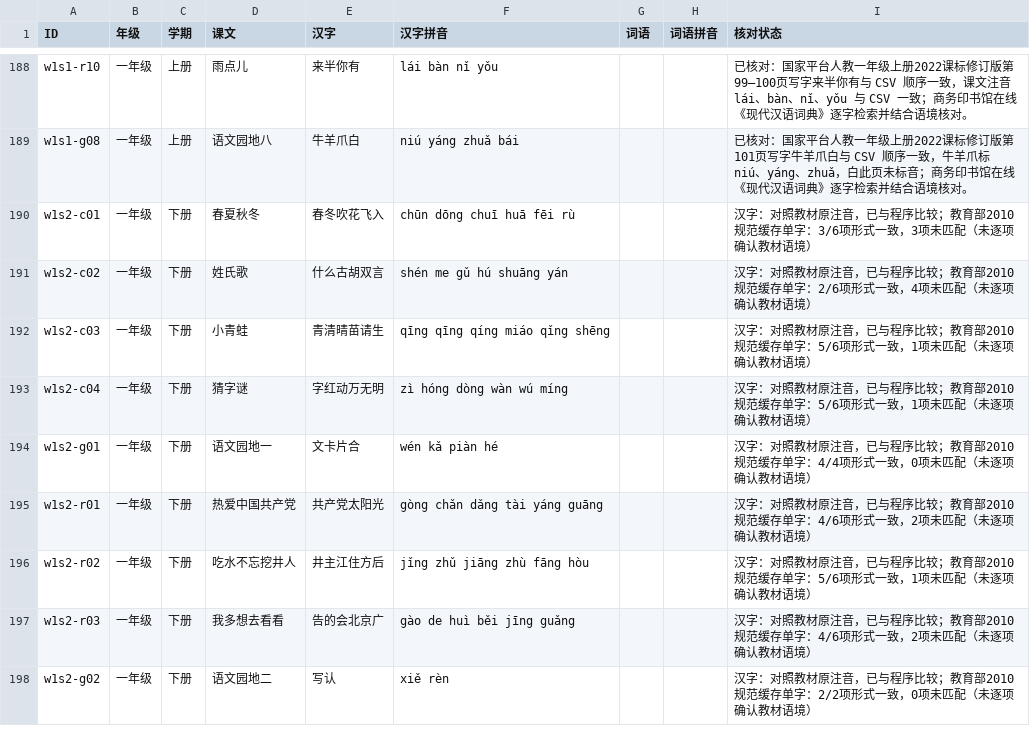
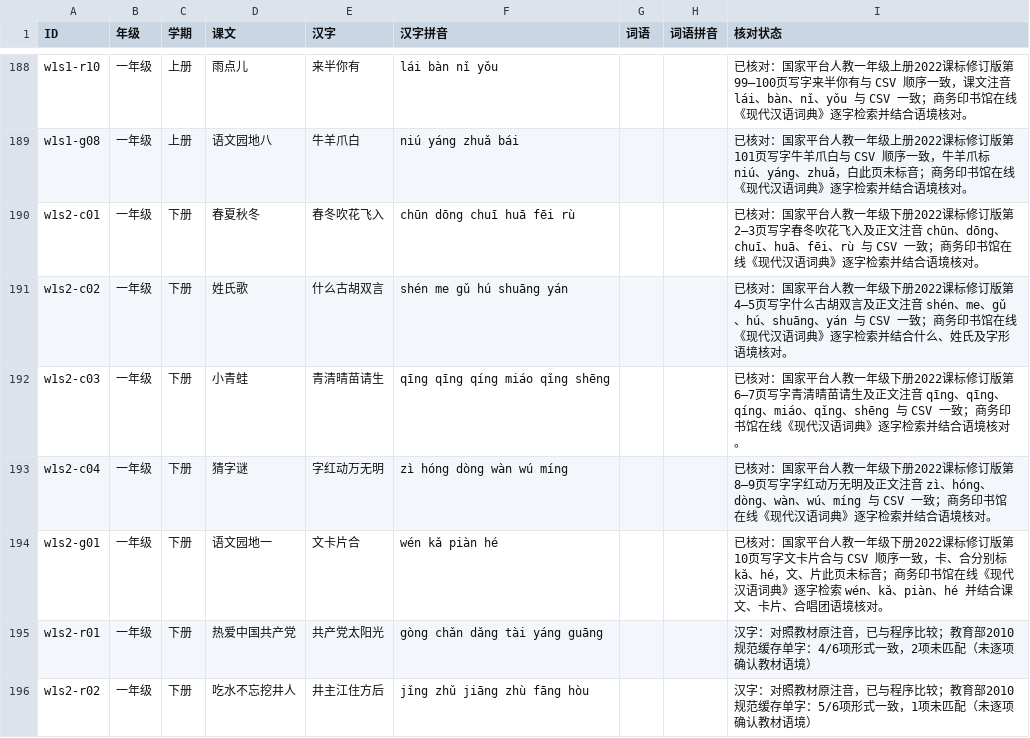
Before and after one commit to meta-learning-lab/rijiyuelei, a CSV file: dist/words.csv, drawn as a sheet; only a part is shown, gaps mark what is left out; the shorter side is filled out with more unchanged rows.

Commit message:
核对一年级下册第一单元写字读音

```diff
--- a/dist/words.csv
+++ b/dist/words.csv
@@ -189,7 +189,7 @@ w1s1-r10,一年级,上册,雨点儿,来半你有,lái bàn nǐ yǒu,,,已核对
 w1s1-g08,一年级,上册,语文园地八,牛羊爪白,niú yáng zhuǎ bái,,,已核对：国家平台人教一年级上册2022课标修订版第101页写字牛羊爪白与 CSV 顺序一致，牛羊爪标 niú、yáng、zhuǎ，白此页未标音；商务印书馆在线《现代汉语词典》逐字检索并结合语境核对。
-w1s2-c01,一年级,下册,春夏秋冬,春冬吹花飞入,chūn dōng chuī huā fēi rù,,,汉字：对照教材原注音，已与程序比较；教育部2010规范缓存单字：3/6项形式一致，3项未匹配（未逐项确认教材语境）
-w1s2-c02,一年级,下册,姓氏歌,什么古胡双言,shén me gǔ hú shuāng yán,,,汉字：对照教材原注音，已与程序比较；教育部2010规范缓存单字：2/6项形式一致，4项未匹配（未逐项确认教材语境）
-w1s2-c03,一年级,下册,小青蛙,青清晴苗请生,qīng qīng qíng miáo qǐng shēng,,,汉字：对照教材原注音，已与程序比较；教育部2010规范缓存单字：5/6项形式一致，1项未匹配（未逐项确认教材语境）
-w1s2-c04,一年级,下册,猜字谜,字红动万无明,zì hóng dòng wàn wú míng,,,汉字：对照教材原注音，已与程序比较；教育部2010规范缓存单字：5/6项形式一致，1项未匹配（未逐项确认教材语境）
-w1s2-g01,一年级,下册,语文园地一,文卡片合,wén kǎ piàn hé,,,汉字：对照教材原注音，已与程序比较；教育部2010规范缓存单字：4/4项形式一致，0项未匹配（未逐项确认教材语境）
+w1s2-c01,一年级,下册,春夏秋冬,春冬吹花飞入,chūn dōng chuī huā fēi rù,,,已核对：国家平台人教一年级下册2022课标修订版第2—3页写字春冬吹花飞入及正文注音 chūn、dōng、chuī、huā、fēi、rù 与 CSV 一致；商务印书馆在线《现代汉语词典》逐字检索并结合语境核对。
+w1s2-c02,一年级,下册,姓氏歌,什么古胡双言,shén me gǔ hú shuāng yán,,,已核对：国家平台人教一年级下册2022课标修订版第4—5页写字什么古胡双言及正文注音 shén、me、gǔ、hú、shuāng、yán 与 CSV 一致；商务印书馆在线《现代汉语词典》逐字检索并结合什么、姓氏及字形语境核对。
+w1s2-c03,一年级,下册,小青蛙,青清晴苗请生,qīng qīng qíng miáo qǐng shēng,,,已核对：国家平台人教一年级下册2022课标修订版第6—7页写字青清晴苗请生及正文注音 qīng、qīng、qíng、miáo、qǐng、shēng 与 CSV 一致；商务印书馆在线《现代汉语词典》逐字检索并结合语境核对。
+w1s2-c04,一年级,下册,猜字谜,字红动万无明,zì hóng dòng wàn wú míng,,,已核对：国家平台人教一年级下册2022课标修订版第8—9页写字字红动万无明及正文注音 zì、hóng、dòng、wàn、wú、míng 与 CSV 一致；商务印书馆在线《现代汉语词典》逐字检索并结合语境核对。
+w1s2-g01,一年级,下册,语文园地一,文卡片合,wén kǎ piàn hé,,,已核对：国家平台人教一年级下册2022课标修订版第10页写字文卡片合与 CSV 顺序一致，卡、合分别标 kǎ、hé，文、片此页未标音；商务印书馆在线《现代汉语词典》逐字检索 wén、kǎ、piàn、hé 并结合课文、卡片、合唱团语境核对。
 w1s2-r01,一年级,下册,热爱中国共产党,共产党太阳光,gòng chǎn dǎng tài yáng guāng,,,汉字：对照教材原注音，已与程序比较；教育部2010规范缓存单字：4/6项形式一致，2项未匹配（未逐项确认教材语境）
```
